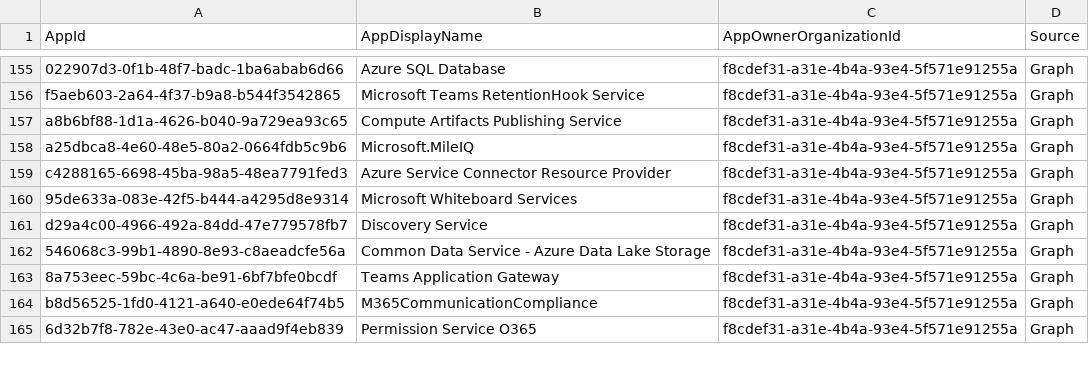
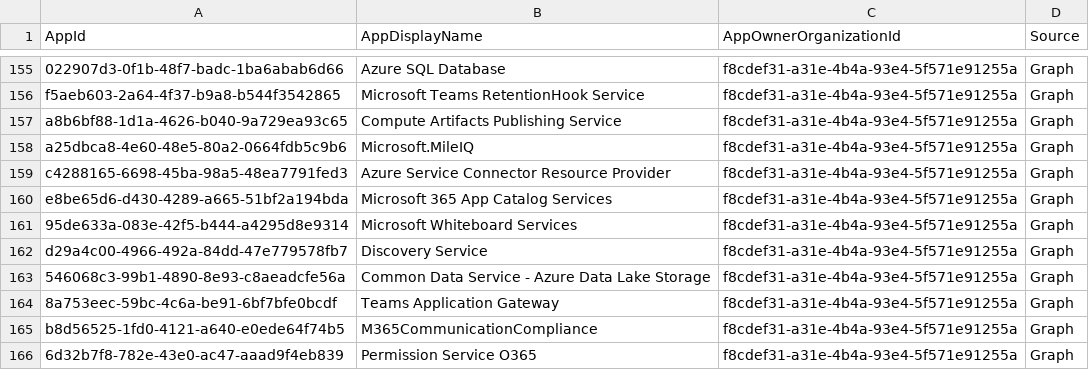
Before and after one commit to merill/microsoft-info, a CSV file: _info/MicrosoftApps.csv, drawn as a sheet; only a part is shown, gaps mark what is left out; the diff names each change by its address in the sheet, - before the commit and + after, or states it on an @@ line.

```diff
--- a/_info/MicrosoftApps.csv
+++ b/_info/MicrosoftApps.csv
+row 160: e8be65d6-d430-4289-a665-51bf2a194bda | Microsoft 365 App Catalog Services | f8cdef31-a31e-4b4a-93e4-5f571e91255a | Graph
```
Also changed, not shown: _info/GraphAppRoles.csv, _info/GraphDelegateRoles.csv, 4 other files.
